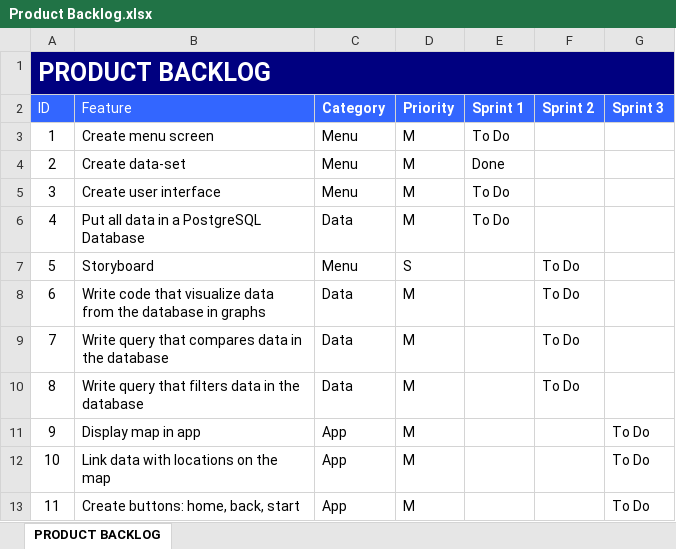
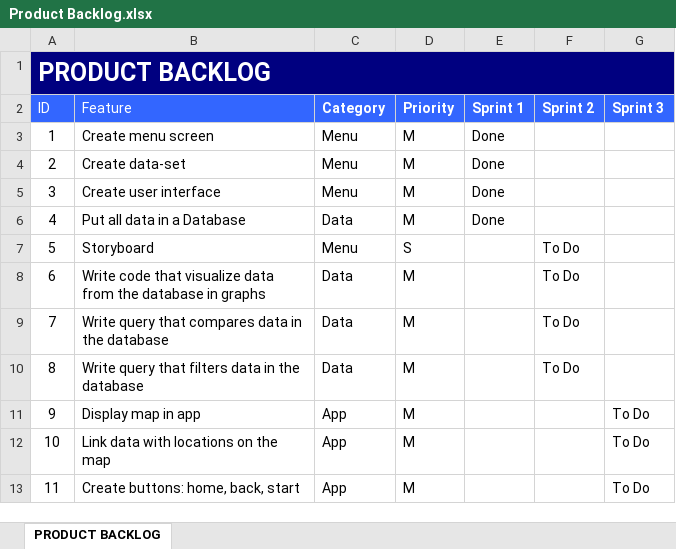
Before and after one commit to AtsukoK/Project3-Data, an Excel workbook: Backlogs/Product Backlog.xlsx, sheet PRODUCT BACKLOG, drawn as a sheet; values as stored, in another font and other column widths than the file's, no borders; the diff names each change by its address in the sheet, - before the commit and + after, or states it on an @@ line.

Commit message:
6.9

```diff
--- a/Backlogs/Product Backlog.xlsx (sheet PRODUCT BACKLOG)
+++ b/Backlogs/Product Backlog.xlsx (sheet PRODUCT BACKLOG)
-E3 (Sprint 1): To Do
+E3 (Sprint 1): Done
-E5:E6 (Sprint 1): To Do
+E5:E6 (Sprint 1): Done
-B6 (Feature): Put all data in a PostgreSQL Database
+B6 (Feature): Put all data in a Database
```
